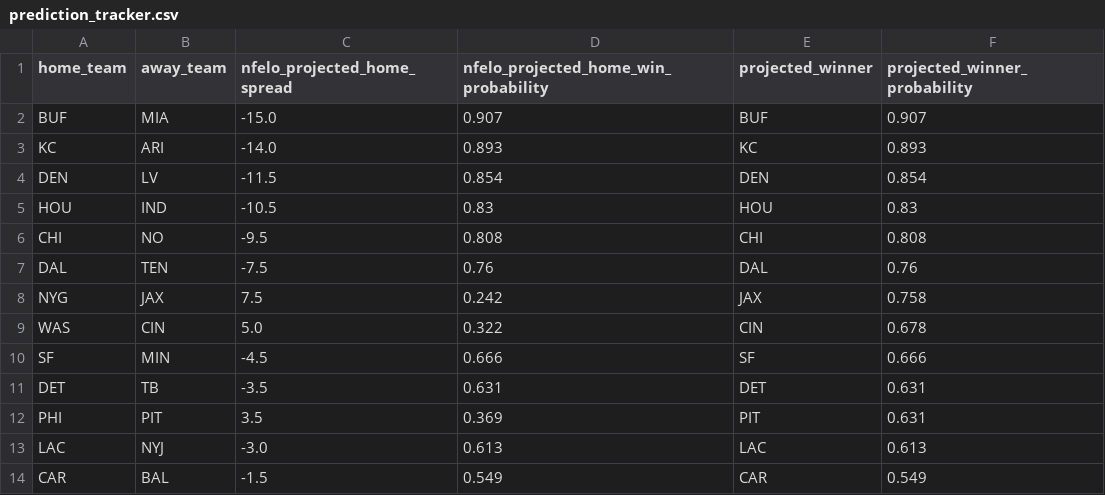
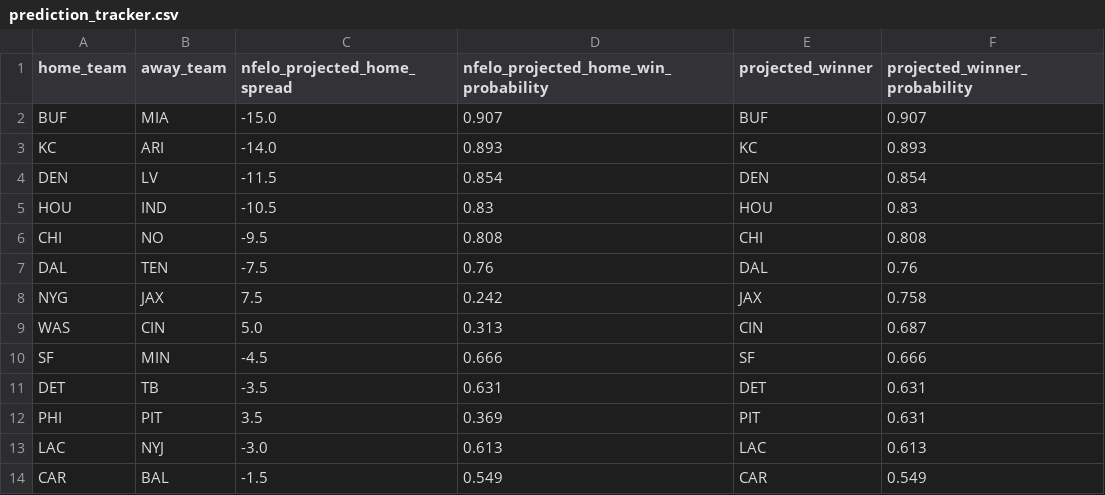
Before and after one commit to greerreNFL/nfelo, a CSV file: output_data/prediction_tracker.csv, drawn as a sheet.

```diff
--- a/output_data/prediction_tracker.csv
+++ b/output_data/prediction_tracker.csv
@@ -8,3 +8,3 @@ DAL,TEN,-7.5,0.76,DAL,0.76
 NYG,JAX,7.5,0.242,JAX,0.758
-WAS,CIN,5.0,0.322,CIN,0.678
+WAS,CIN,5.0,0.313,CIN,0.687
 SF,MIN,-4.5,0.666,SF,0.666
```
Also changed, not shown: output_data/historic_projected_spreads.csv, 1 other file.
